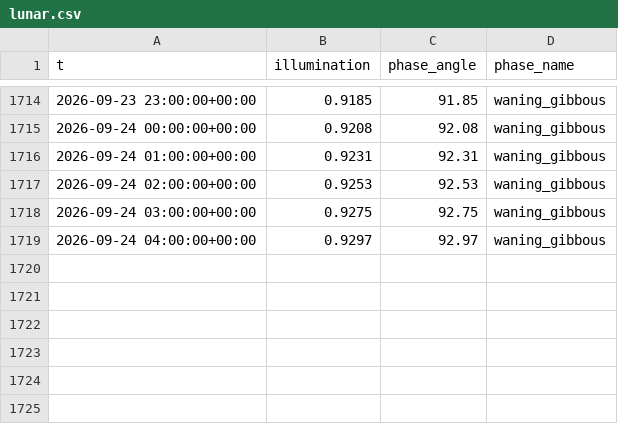
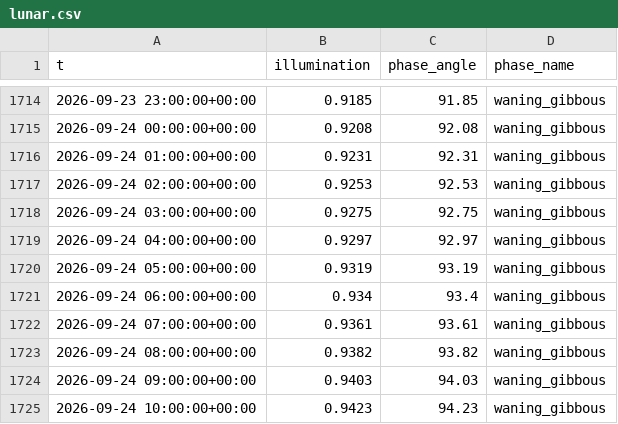
Before and after one commit to richardmhuse/do-not-hit-the-bridge-V2, a CSV file: data/raw/lunar.csv, drawn as a sheet; only a part is shown, gaps mark what is left out.

```diff
--- a/data/raw/lunar.csv
+++ b/data/raw/lunar.csv
@@ -1719 +1719,7 @@ t,illumination,phase_angle,phase_name
 2026-09-24 04:00:00+00:00,0.9297,92.97,waning_gibbous
+2026-09-24 05:00:00+00:00,0.9319,93.19,waning_gibbous
+2026-09-24 06:00:00+00:00,0.934,93.4,waning_gibbous
+2026-09-24 07:00:00+00:00,0.9361,93.61,waning_gibbous
+2026-09-24 08:00:00+00:00,0.9382,93.82,waning_gibbous
+2026-09-24 09:00:00+00:00,0.9403,94.03,waning_gibbous
+2026-09-24 10:00:00+00:00,0.9423,94.23,waning_gibbous
```
Also changed, not shown: data/processed/forecast.csv, data/raw/measured.csv, 39 other files.
